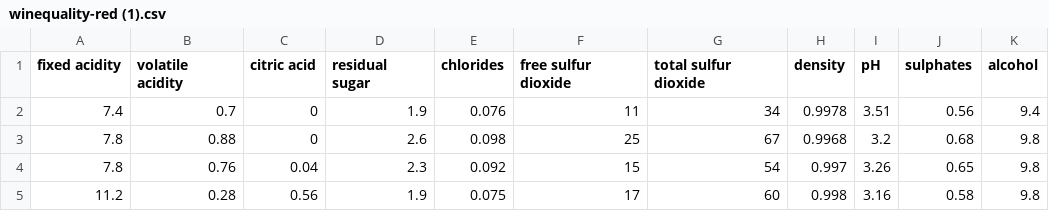
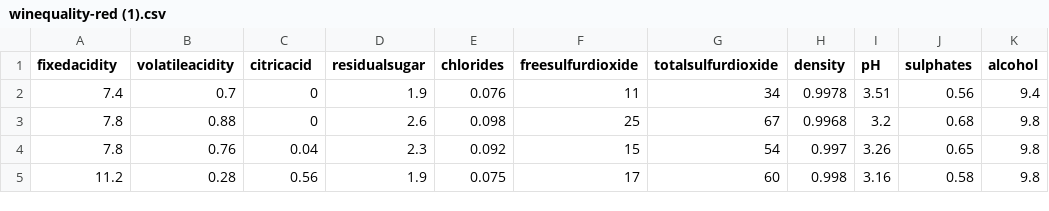
Before and after one commit to singhaniket1370/dataviz-master, a CSV file: winequality-red (1).csv, drawn as a sheet; only a part is shown; the diff names each change by its address in the sheet, - before the commit and + after, or states it on an @@ line.

```diff
--- a/winequality-red (1).csv
+++ b/winequality-red (1).csv
-A1: fixed acidity
+A1: fixedacidity
-B1: volatile acidity
+B1: volatileacidity
-C1: citric acid
+C1: citricacid
-D1: residual sugar
+D1: residualsugar
-F1: free sulfur dioxide
+F1: freesulfurdioxide
-G1: total sulfur dioxide
+G1: totalsulfurdioxide
```
Also changed, not shown: 1 other file.
